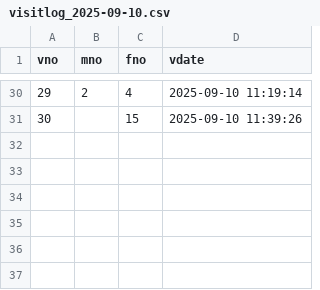
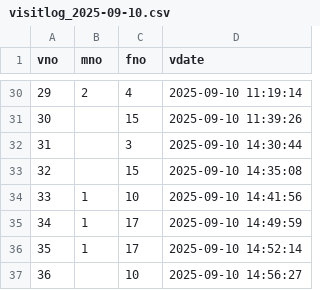
Before and after one commit to juju9595/fairroad_project, a CSV file: logs/visitlog_2025-09-10.csv, drawn as a sheet; only a part is shown, gaps mark what is left out.

Commit message:
120_이겨레_index.js_방문 로그 최신

```diff
--- a/logs/visitlog_2025-09-10.csv
+++ b/logs/visitlog_2025-09-10.csv
@@ -31 +31,7 @@ vno, mno, fno, vdate
 30,,15,2025-09-10 11:39:26
+31,,3,2025-09-10 14:30:44
+32,,15,2025-09-10 14:35:08
+33,1,10,2025-09-10 14:41:56
+34,1,17,2025-09-10 14:49:59
+35,1,17,2025-09-10 14:52:14
+36,,10,2025-09-10 14:56:27
```
